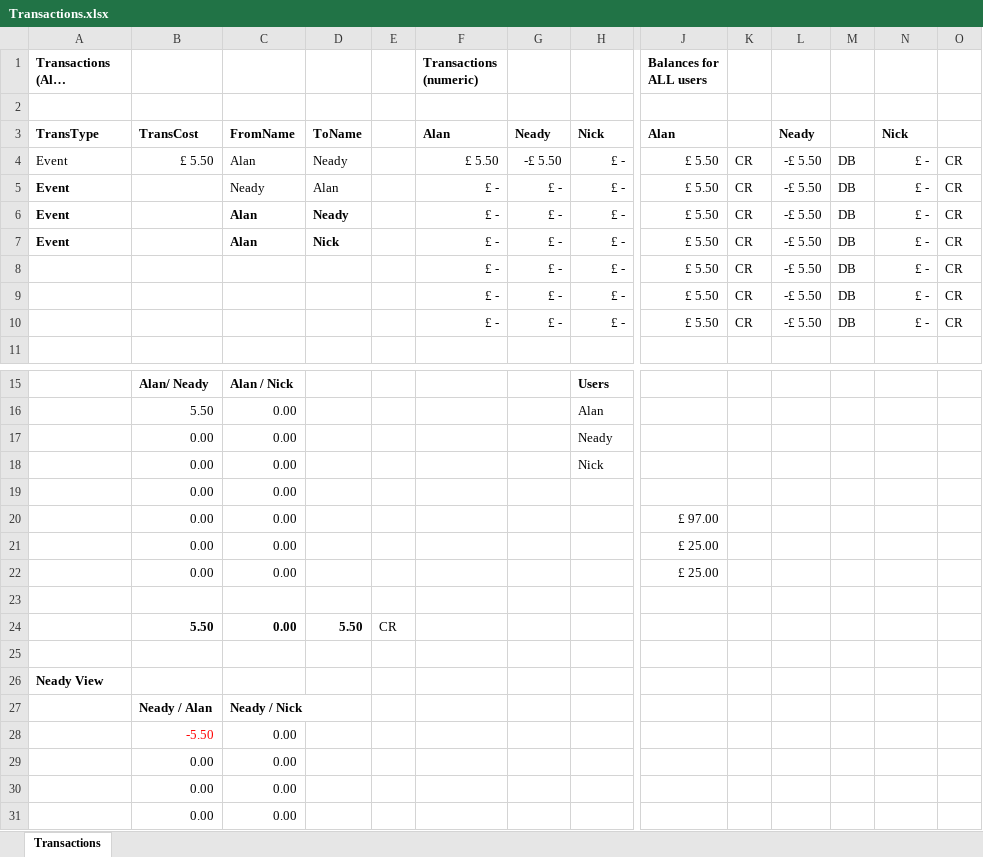
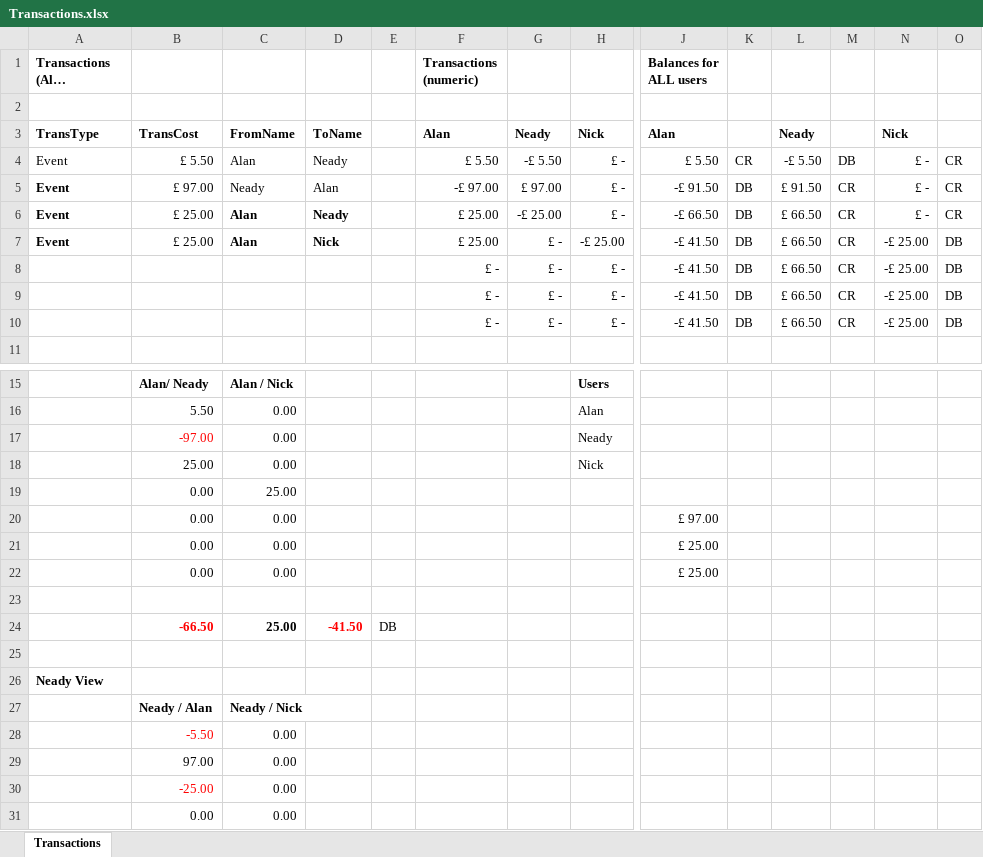
Before and after one commit to bigal2112/af2emailAuth, an Excel workbook: Transactions.xlsx, sheet Transactions, drawn as a sheet; only a part is shown, gaps mark what is left out; long unchanged cells end in …; values as stored, in another font and other column widths than the file's, no borders; removed rows and columns are numbered as before the commit, all else as after; rows hold the shown columns only; the diff covers the shown part only; the diff names each change by its address in the sheet, - before the commit and + after, or states it on an @@ line.

Commit message:
Transaction datetime now the same for all transactions for one event.

```diff
--- a/Transactions.xlsx (sheet Transactions)
+++ b/Transactions.xlsx (sheet Transactions)
-B5: (empty)
+B5: £ 97.00
-F5 (Transactions (numeric)): £ -
+F5 (Transactions (numeric)): -£ 97.00
-G5: £ -
+G5: £ 97.00
-J5 (Balances for ALL users): £ 5.50
+J5 (Balances for ALL users): -£ 91.50
-K5:K7: CR
+K5:K7: DB
-L5: -£ 5.50
+L5: £ 91.50
-M5:M7: DB
+M5:M7: CR
-B6:B7: (empty)
+B6:B7: £ 25.00
-F6:F7 (Transactions (numeric)): £ -
+F6:F7 (Transactions (numeric)): £ 25.00
-G6: £ -
+G6: -£ 25.00
-J6 (Balances for ALL users): £ 5.50
+J6 (Balances for ALL users): -£ 66.50
-L6:L7: -£ 5.50
+L6:L7: £ 66.50
-H7: £ -
+H7: -£ 25.00
-J7 (Balances for ALL users): £ 5.50
+J7 (Balances for ALL users): -£ 41.50
-N7: £ -
+N7: -£ 25.00
-O7: CR
+O7: DB
-row 8:  |  |  |  |  | £ - | £ - | £ - | £ 5.50 | CR | -£ 5.50 | DB | £ - | CR
-row 9:  |  |  |  |  | £ - | £ - | £ - | £ 5.50 | CR | -£ 5.50 | DB | £ - | CR
-row 10:  |  |  |  |  | £ - | £ - | £ - | £ 5.50 | CR | -£ 5.50 | DB | £ - | CR
+row 8:  |  |  |  |  | £ - | £ - | £ - | -£ 41.50 | DB | £ 66.50 | CR | -£ 25.00 | DB
+row 9:  |  |  |  |  | £ - | £ - | £ - | -£ 41.50 | DB | £ 66.50 | CR | -£ 25.00 | DB
+row 10:  |  |  |  |  | £ - | £ - | £ - | -£ 41.50 | DB | £ 66.50 | CR | -£ 25.00 | DB
-B17: 0.00
+B17: -97.00
-B17 text colour: black
+B17 text colour: #FF0000
-B18: 0.00
+B18: 25.00
-C19: 0.00
+C19: 25.00
-row 24:  | 5.50 | 0.00 | 5.50 | CR
+row 24:  | -66.50 | 25.00 | -41.50 | DB
-B29: 0.00
+B29: 97.00
-B30: 0.00
+B30: -25.00
-B30 text colour: black
+B30 text colour: #FF0000
```
Also changed, not shown: 2 added rows, 2 removed rows, 1 edited cell and cell formats elsewhere in this sheet, 1 other file.
